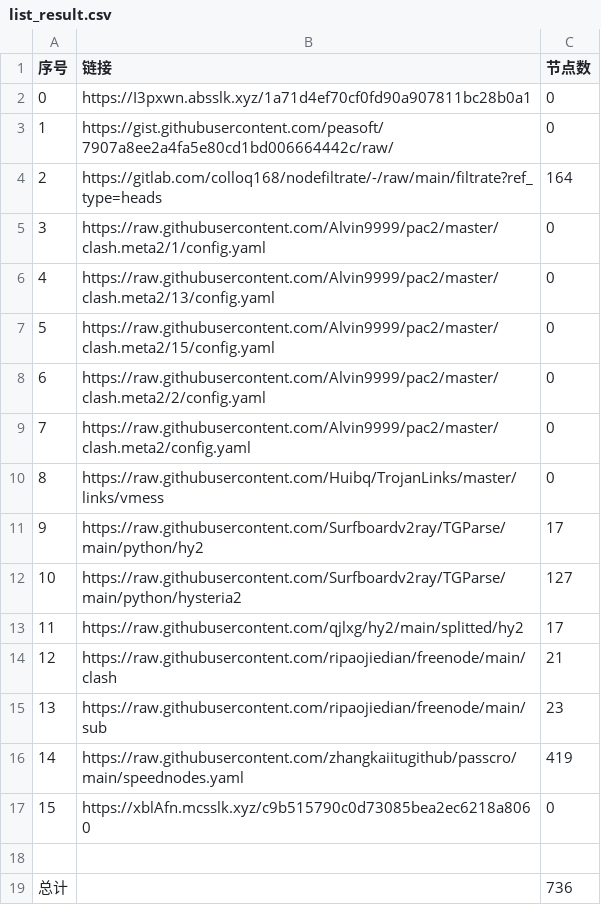
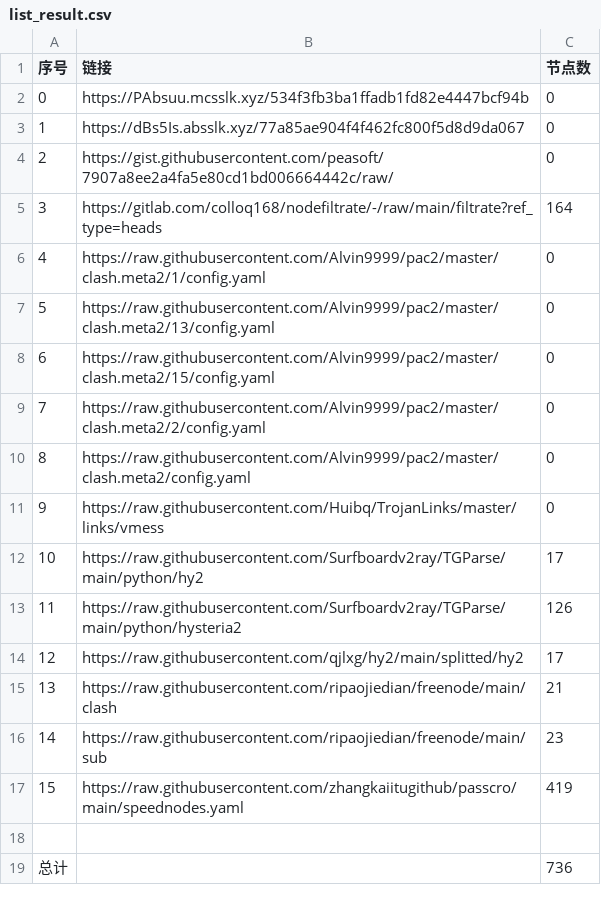
Before and after one commit to x698/NoMoreWalls, a CSV file: list_result.csv, drawn as a sheet; removed rows and columns are numbered as before the commit, all else as after; the diff names each change by its address in the sheet, - before the commit and + after, or states it on an @@ line.

```diff
--- a/list_result.csv
+++ b/list_result.csv
+row 2: 0 | https://PAbsuu.mcsslk.xyz/534f3fb3ba1ffadb1fd82e4447bcf94b | 0
@@ column A (序号) renumbered between rows 3 and 17 @@
-B3 (链接): https://I3pxwn.absslk.xyz/1a71d4ef70cf0fd90a907811bc28b0a1
+B3 (链接): https://dBs5Is.absslk.xyz/77a85ae904f4f462fc800f5d8d9da067
-C13 (节点数): 127
+C13 (节点数): 126
-row 17: 15 | https://xblAfn.mcsslk.xyz/c9b515790c0d73085bea2ec6218a8060 | 0
```
Also changed, not shown: 28 other files.
